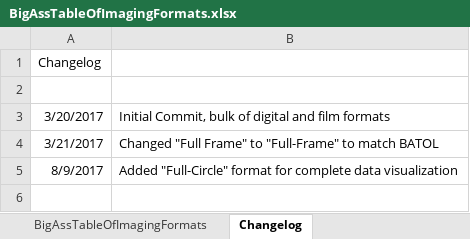
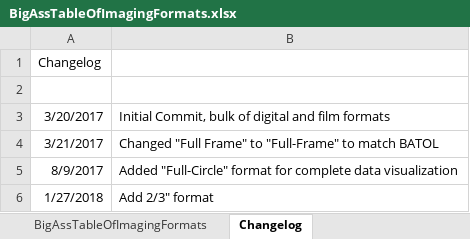
Before and after one commit to Olaf-Optical/BigAssTableofImagingFormats, an Excel workbook: BigAssTableOfImagingFormats.xlsx, sheet Changelog, drawn as a sheet; values as stored, in another font and other column widths than the file's, no borders; the diff names each change by its address in the sheet, - before the commit and + after, or states it on an @@ line.

```diff
--- a/BigAssTableOfImagingFormats.xlsx (sheet Changelog)
+++ b/BigAssTableOfImagingFormats.xlsx (sheet Changelog)
+row 6: 1/27/2018 | Add 2/3" format
```
Also changed, not shown: sheet BigAssTableOfImagingFormats, 1 other file.
